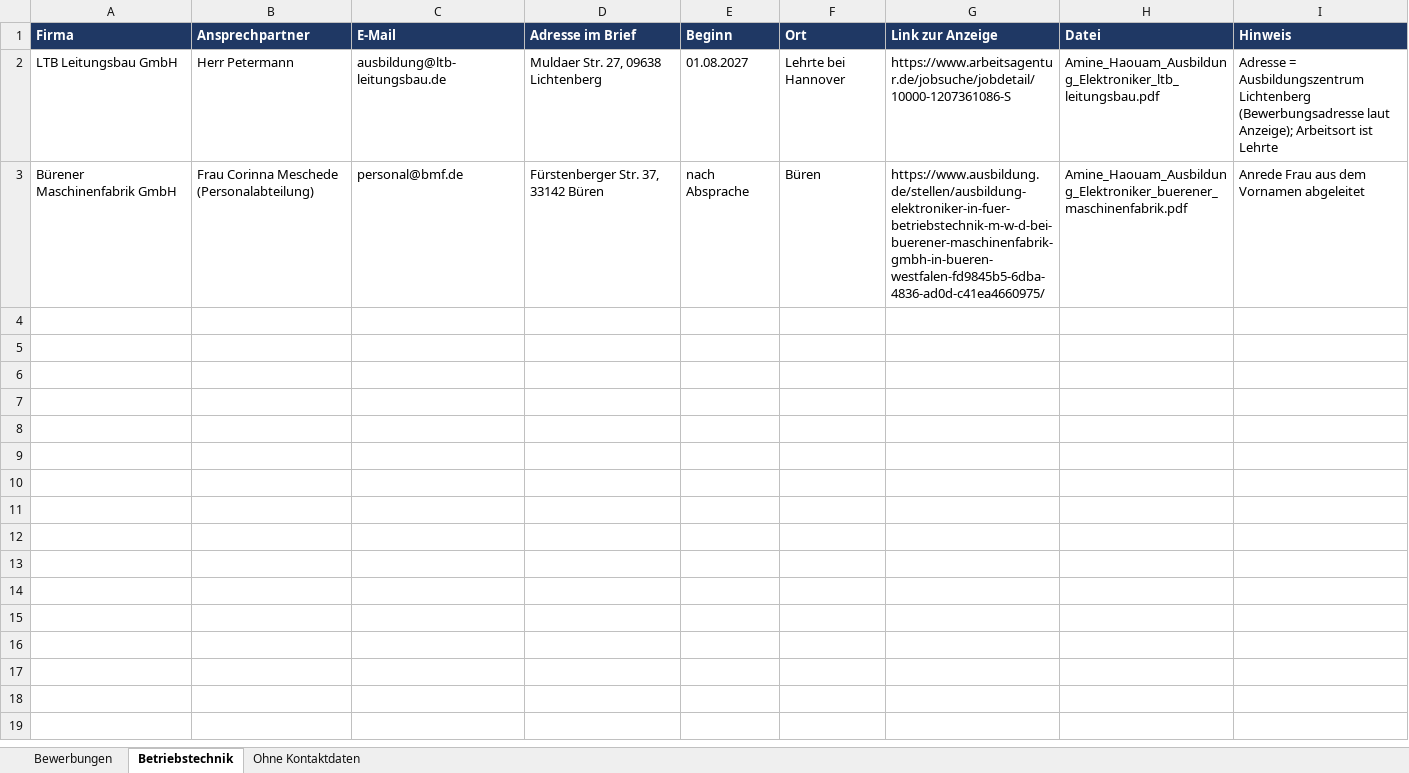
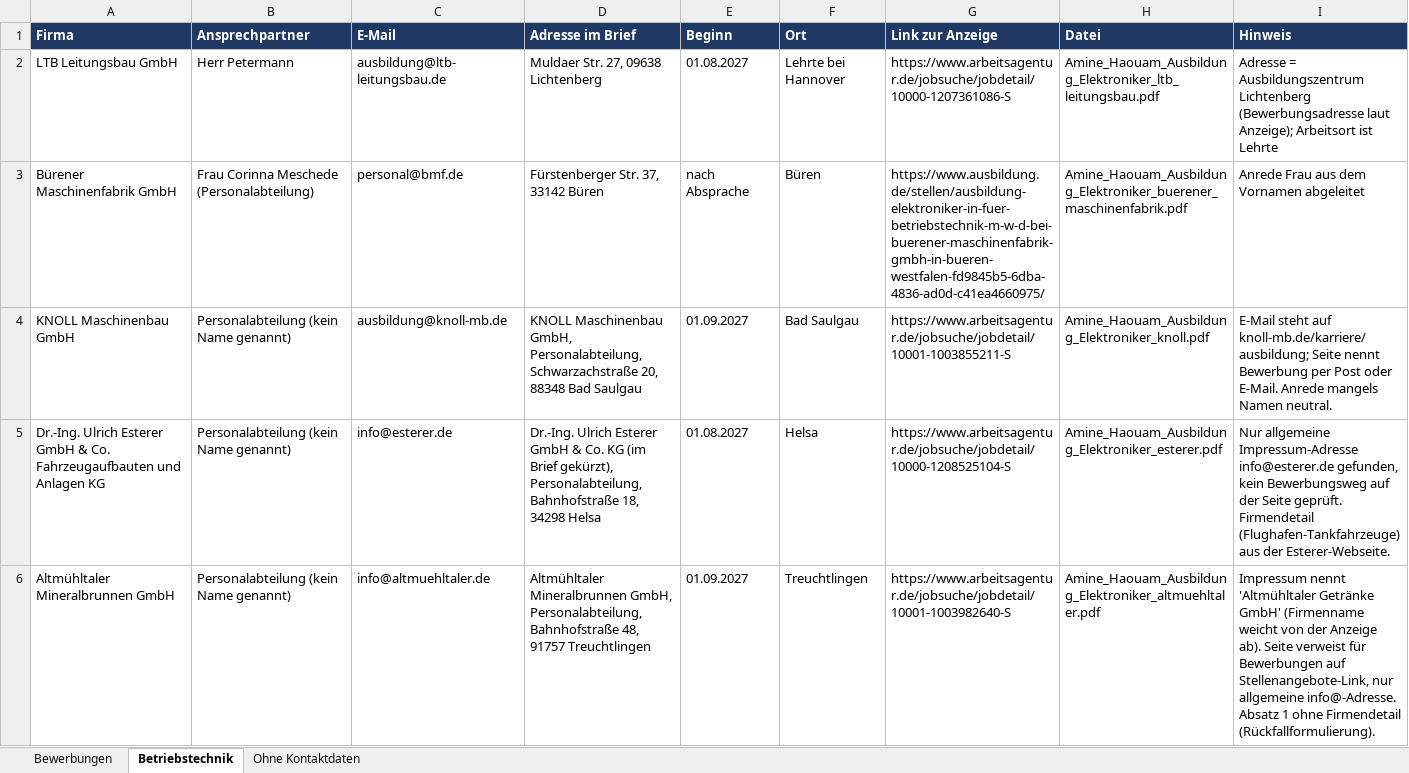
Before and after one commit to Aminehaouam/bew, an Excel workbook: Bewerbungsliste.xlsx, sheet Betriebstechnik, drawn as a sheet; values as stored, in another font and other column widths than the file's, no borders; the diff names each change by its address in the sheet, - before the commit and + after, or states it on an @@ line.

```diff
--- a/Bewerbungsliste.xlsx (sheet Betriebstechnik)
+++ b/Bewerbungsliste.xlsx (sheet Betriebstechnik)
+row 4: KNOLL Maschinenbau GmbH | Personalabteilung (kein Name genannt) | ausbildung@knoll-mb.de | KNOLL Maschinenbau GmbH, Personalabteilung, Schwarzachstraße 20, 88348 Bad Saulgau | 01.09.2027 | Bad Saulgau | https://www.arbeitsagentur.de/jobsuche/jobdetail/10001-1003855211-S | Amine_Haouam_Ausbildung_Elektroniker_knoll.pdf | E-Mail steht auf knoll-mb.de/karriere/ausbildung; Seite nennt Bewerbung per Post oder E-Mail. Anrede mangels Namen neutral.
+row 5: Dr.-Ing. Ulrich Esterer GmbH & Co. Fahrzeugaufbauten und Anlagen KG | Personalabteilung (kein Name genannt) | info@esterer.de | Dr.-Ing. Ulrich Esterer GmbH & Co. KG (im Brief gekürzt), Personalabteilung, Bahnhofstraße 18, 34298 Helsa | 01.08.2027 | Helsa | https://www.arbeitsagentur.de/jobsuche/jobdetail/10000-1208525104-S | Amine_Haouam_Ausbildung_Elektroniker_esterer.pdf | Nur allgemeine Impressum-Adresse info@esterer.de gefunden, kein Bewerbungsweg auf der Seite geprüft. Firmendetail (Flughafen-Tankfahrzeuge) aus der Esterer-Webseite.
+row 6: Altmühltaler Mineralbrunnen GmbH | Personalabteilung (kein Name genannt) | info@altmuehltaler.de | Altmühltaler Mineralbrunnen GmbH, Personalabteilung, Bahnhofstraße 48, 91757 Treuchtlingen | 01.09.2027 | Treuchtlingen | https://www.arbeitsagentur.de/jobsuche/jobdetail/10001-1003982640-S | Amine_Haouam_Ausbildung_Elektroniker_altmuehltaler.pdf | Impressum nennt 'Altmühltaler Getränke GmbH' (Firmenname weicht von der Anzeige ab). Seite verweist für Bewerbungen auf Stellenangebote-Link, nur allgemeine info@-Adresse. Absatz 1 ohne Firmendetail (Rückfallformulierung).
```
Also changed, not shown: sheet Ohne Kontaktdaten, 1 other file.
